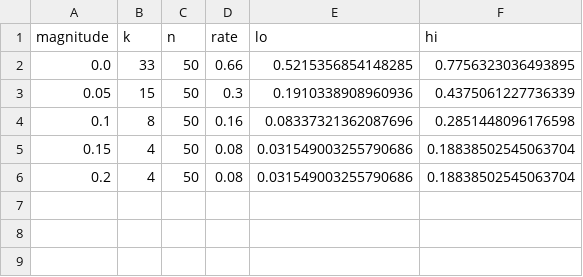
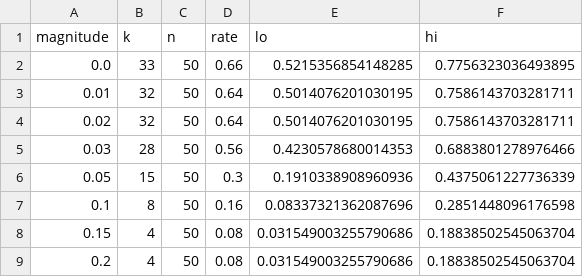
Before and after one commit to ananalab/vla-stress-test, a CSV file: results/summary/dose_robot_init.csv, drawn as a sheet.

```diff
--- a/results/summary/dose_robot_init.csv
+++ b/results/summary/dose_robot_init.csv
@@ -2,2 +2,5 @@ magnitude,k,n,rate,lo,hi
 0.0,33,50,0.66,0.5215356854148285,0.7756323036493895
+0.01,32,50,0.64,0.5014076201030195,0.7586143703281711
+0.02,32,50,0.64,0.5014076201030195,0.7586143703281711
+0.03,28,50,0.56,0.4230578680014353,0.6883801278976466
 0.05,15,50,0.3,0.1910338908960936,0.4375061227736339
```
Also changed, not shown: results/summary/breaking_points.csv, results/summary/dose_light_dimming.csv, 16 other files.
